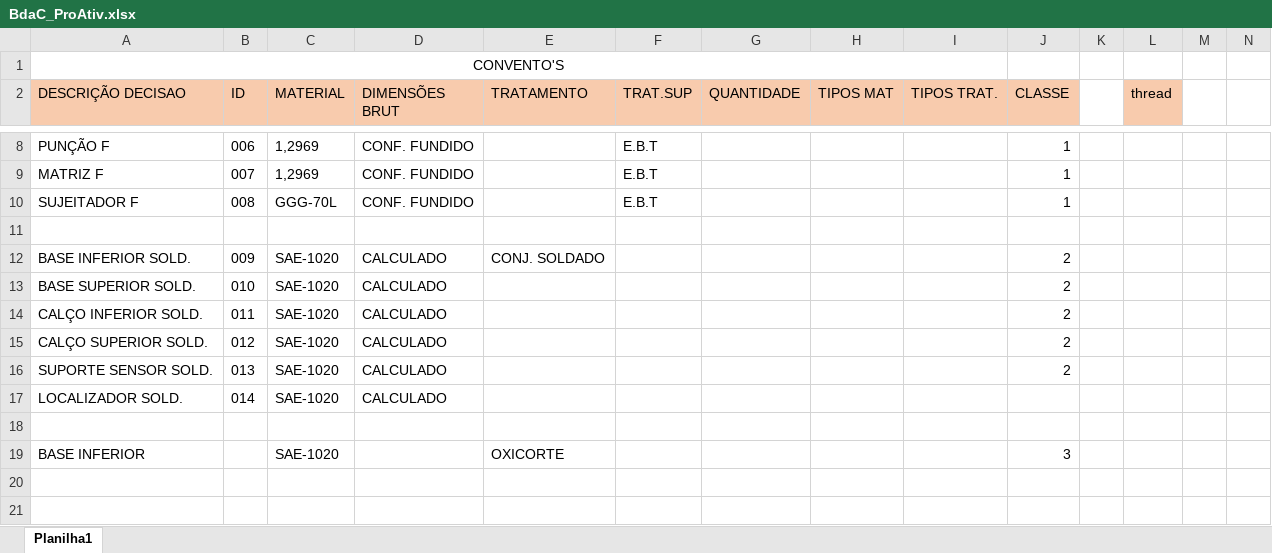
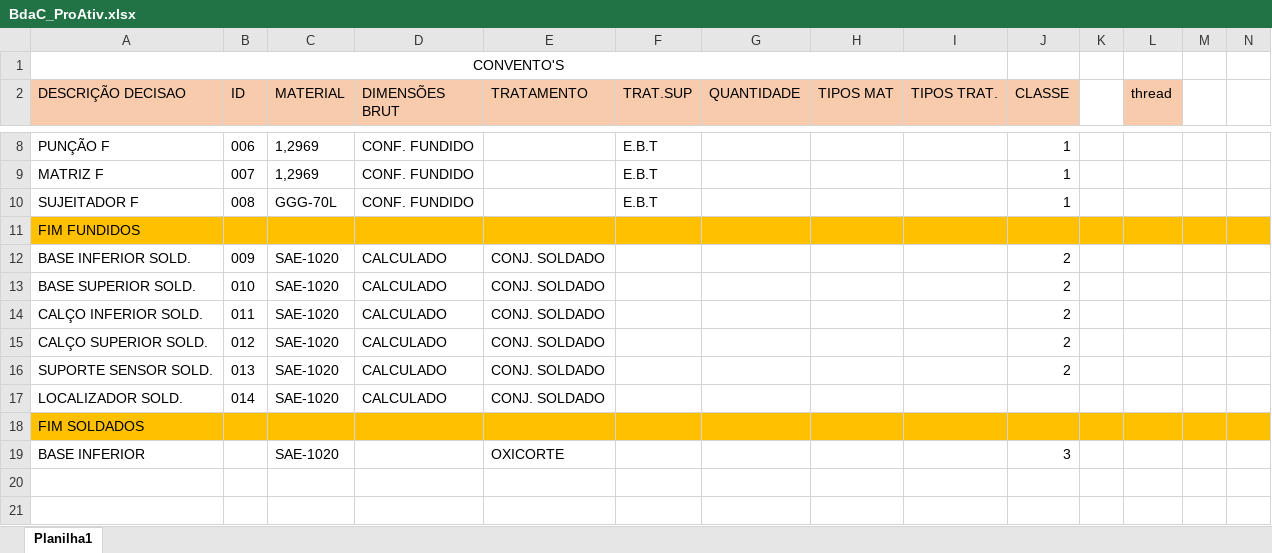
Before and after one commit to Batleman07/HidefranSLDmacro, an Excel workbook: BdaC_ProAtiv.xlsx, sheet Planilha1, drawn as a sheet; only a part is shown, gaps mark what is left out; values as stored, in another font and other column widths than the file's, no borders; the diff covers the shown part only; the diff names each change by its address in the sheet, - before the commit and + after, or states it on an @@ line.

```diff
--- a/BdaC_ProAtiv.xlsx (sheet Planilha1)
+++ b/BdaC_ProAtiv.xlsx (sheet Planilha1)
-A11 (DESCRIÇÃO DECISAO): (empty)
+A11 (DESCRIÇÃO DECISAO): FIM FUNDIDOS
-A11:N11 fill: none
+A11:N11 fill: #FFC000
-E13:E17 (TRATAMENTO): (empty)
+E13:E17 (TRATAMENTO): CONJ. SOLDADO
-A18 (DESCRIÇÃO DECISAO): (empty)
+A18 (DESCRIÇÃO DECISAO): FIM SOLDADOS
-A18:N18 fill: none
+A18:N18 fill: #FFC000
```
Also changed, not shown: cell formats elsewhere in this sheet, 5 other files.
